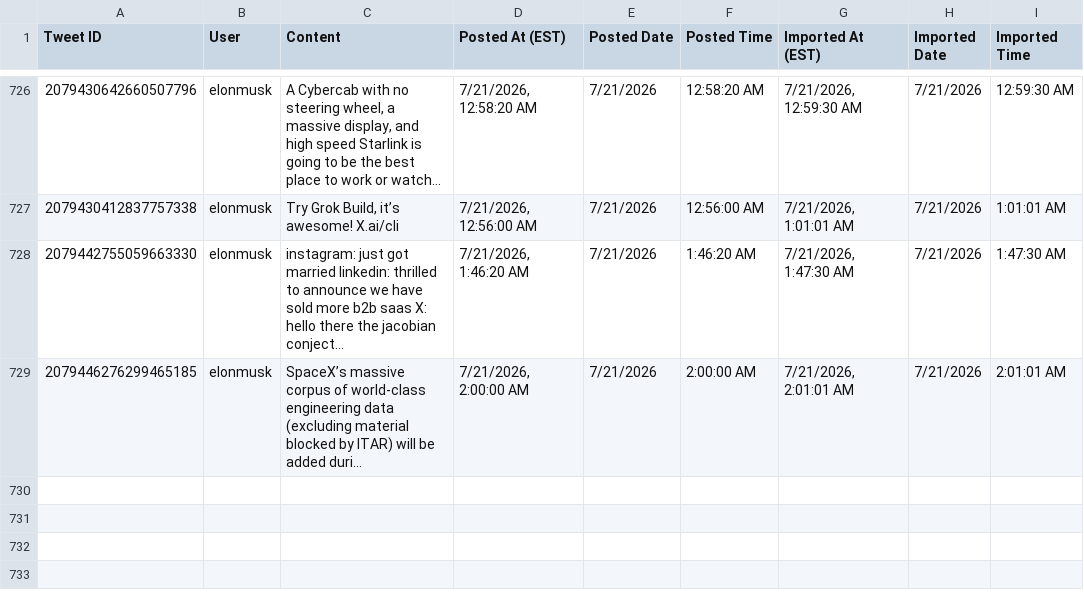
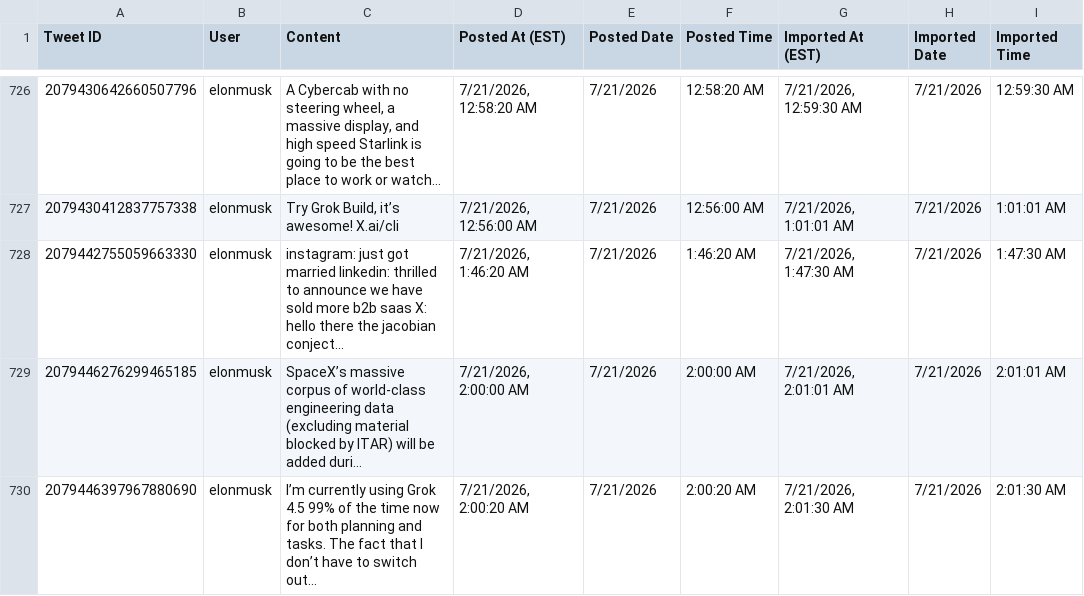
Before and after one commit to chubakalai/elp, a CSV file: data/combined_tweets.csv, drawn as a sheet; only a part is shown, gaps mark what is left out; long unchanged cells end in …; the diff names each change by its address in the sheet, - before the commit and + after, or states it on an @@ line.

Commit message:
elc8 (muskmeter.live): +1 post(s)

```diff
--- a/data/combined_tweets.csv
+++ b/data/combined_tweets.csv
+row 730: 2079446397967880690 | elonmusk | I’m currently using Grok 4.5 99% of the time now for both planning and tasks. The fact that I don’t have to switch out… | 7/21/2026, 2:00:20 AM | 7/21/2026 | 2:00:20 AM | 7/21/2026, 2:01:30 AM | 7/21/2026 | 2:01:30 AM
```
